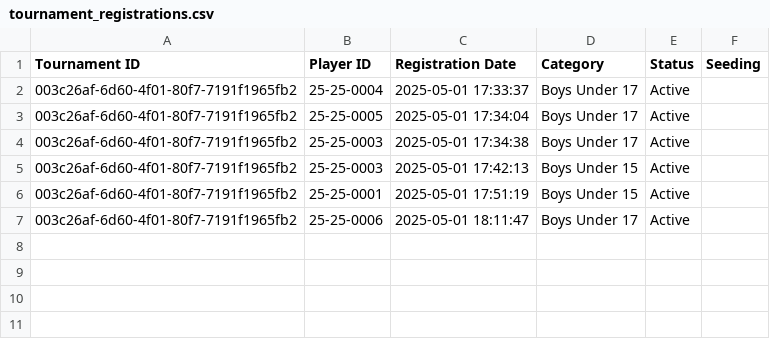
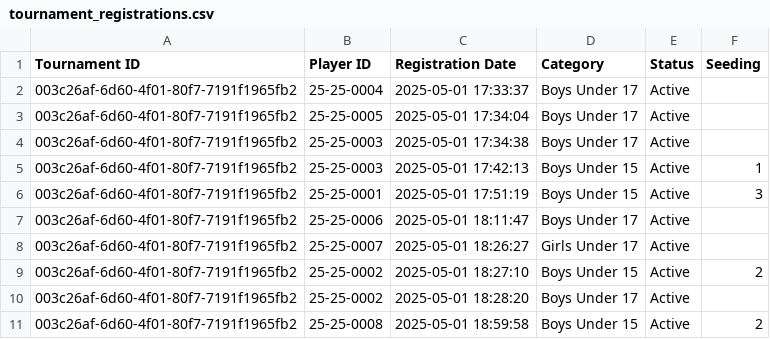
Before and after one commit to achalp1p1/tounamentapp, a CSV file: tournament_registrations.csv, drawn as a sheet.

Commit message:
Updated tournament entries to sort by seeding and added seeding update functionality

```diff
--- a/tournament_registrations.csv
+++ b/tournament_registrations.csv
@@ -4,4 +4,8 @@ Tournament ID,Player ID,Registration Date,Category,Status,Seeding
 003c26af-6d60-4f01-80f7-7191f1965fb2,25-25-0003,2025-05-01 17:34:38,Boys Under 17,Active,
-003c26af-6d60-4f01-80f7-7191f1965fb2,25-25-0003,2025-05-01 17:42:13,Boys Under 15,Active,
-003c26af-6d60-4f01-80f7-7191f1965fb2,25-25-0001,2025-05-01 17:51:19,Boys Under 15,Active,
+003c26af-6d60-4f01-80f7-7191f1965fb2,25-25-0003,2025-05-01 17:42:13,Boys Under 15,Active,1
+003c26af-6d60-4f01-80f7-7191f1965fb2,25-25-0001,2025-05-01 17:51:19,Boys Under 15,Active,3
 003c26af-6d60-4f01-80f7-7191f1965fb2,25-25-0006,2025-05-01 18:11:47,Boys Under 17,Active,
+003c26af-6d60-4f01-80f7-7191f1965fb2,25-25-0007,2025-05-01 18:26:27,Girls Under 17,Active,
+003c26af-6d60-4f01-80f7-7191f1965fb2,25-25-0002,2025-05-01 18:27:10,Boys Under 15,Active,2
+003c26af-6d60-4f01-80f7-7191f1965fb2,25-25-0002,2025-05-01 18:28:20,Boys Under 17,Active,
+003c26af-6d60-4f01-80f7-7191f1965fb2,25-25-0008,2025-05-01 18:59:58,Boys Under 15,Active,2
```
Also changed, not shown: players_data.csv, 4 other files.
